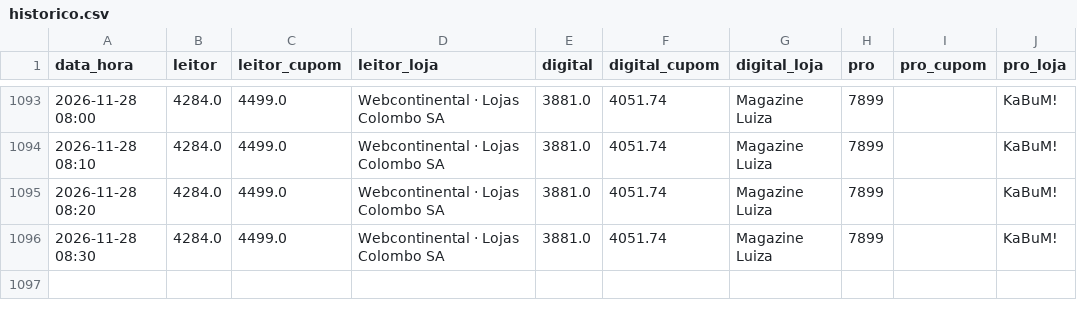
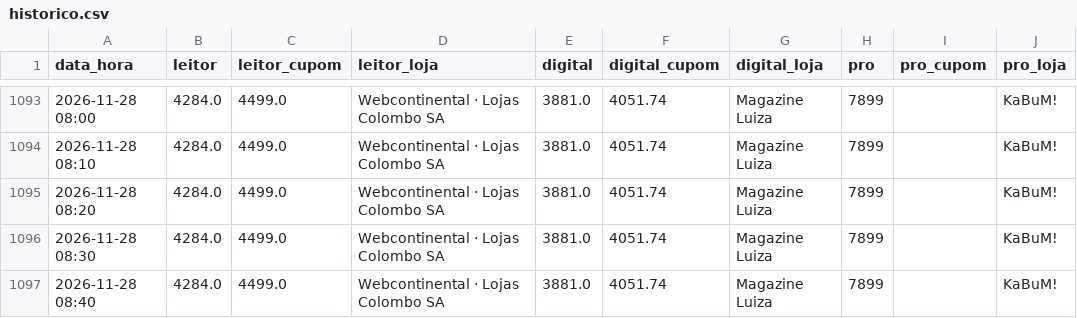
Before and after one commit to hugovfa2017/passagens-monitor, a CSV file: ps5/historico.csv, drawn as a sheet; only a part is shown, gaps mark what is left out; the diff names each change by its address in the sheet, - before the commit and + after, or states it on an @@ line.

```diff
--- a/ps5/historico.csv
+++ b/ps5/historico.csv
+row 1097: 2026-11-28 08:40 | 4284.0 | 4499.0 | Webcontinental · Lojas Colombo SA | 3881.0 | 4051.74 | Magazine Luiza | 7899 |  | KaBuM!
```
Also changed, not shown: 4 other files.
